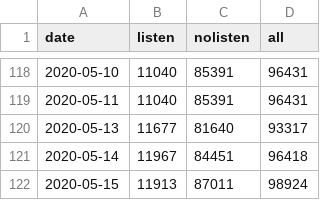
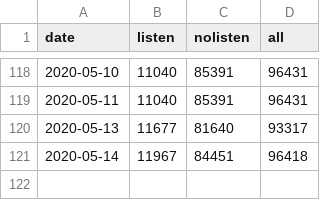
Before and after one commit to jochemin/observablehq_bitcoin, a CSV file: network_chart.csv, drawn as a sheet; only a part is shown, gaps mark what is left out.

Commit message:
Update network_chart.csv

```diff
--- a/network_chart.csv
+++ b/network_chart.csv
@@ -121,2 +121 @@ date,listen,nolisten,all
 2020-05-14,11967,84451,96418
-2020-05-15,11913,87011,98924
```
